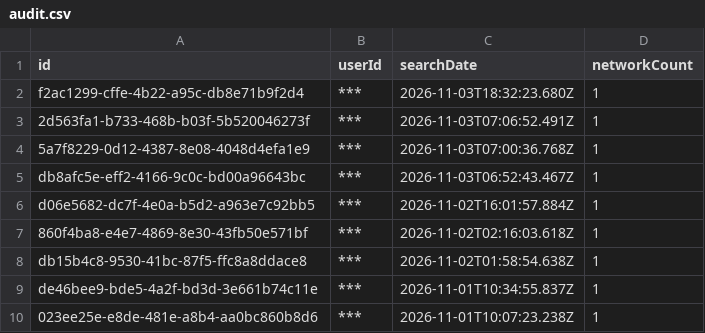
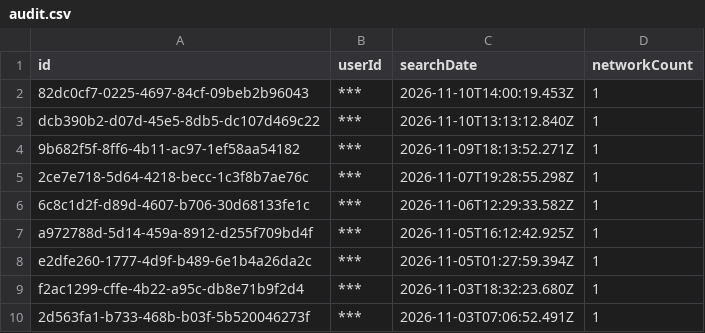
Before and after one commit to pmocek/scrape-flock-safety-subscriber-portals, a CSV file: data/upper-arlington-oh-pd/audit.csv, drawn as a sheet; only a part is shown; the shorter side is filled out with more unchanged rows.

```diff
--- a/data/upper-arlington-oh-pd/audit.csv
+++ b/data/upper-arlington-oh-pd/audit.csv
@@ -1,2 +1,9 @@
 id,userId,searchDate,networkCount
+82dc0cf7-0225-4697-84cf-09beb2b96043,***,2026-11-10T14:00:19.453Z,1
+dcb390b2-d07d-45e5-8db5-dc107d469c22,***,2026-11-10T13:13:12.840Z,1
+9b682f5f-8ff6-4b11-ac97-1ef58aa54182,***,2026-11-09T18:13:52.271Z,1
+2ce7e718-5d64-4218-becc-1c3f8b7ae76c,***,2026-11-07T19:28:55.298Z,1
+6c8c1d2f-d89d-4607-b706-30d68133fe1c,***,2026-11-06T12:29:33.582Z,1
+a972788d-5d14-459a-8912-d255f709bd4f,***,2026-11-05T16:12:42.925Z,1
+e2dfe260-1777-4d9f-b489-6e1b4a26da2c,***,2026-11-05T01:27:59.394Z,1
 f2ac1299-cffe-4b22-a95c-db8e71b9f2d4,***,2026-11-03T18:32:23.680Z,1
```
Also changed, not shown: 17 other files.
